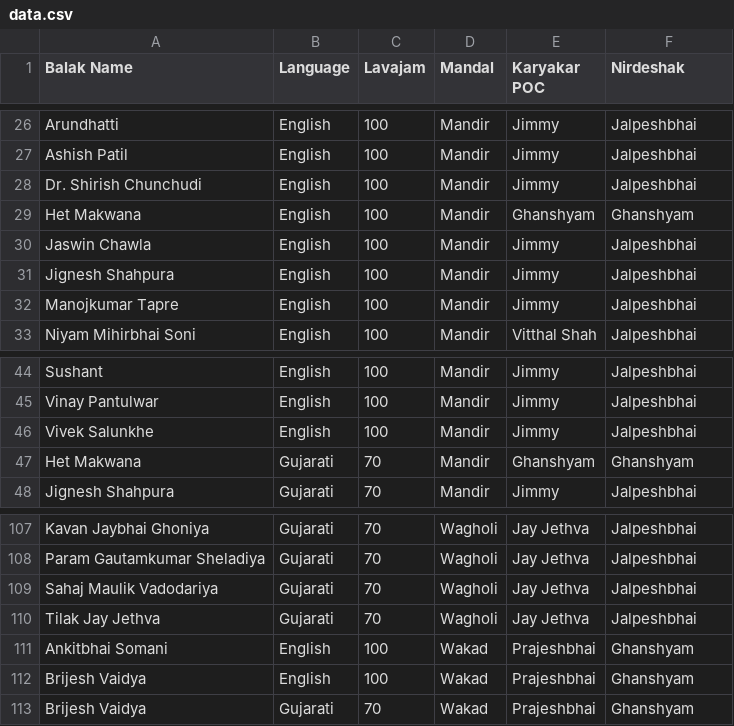
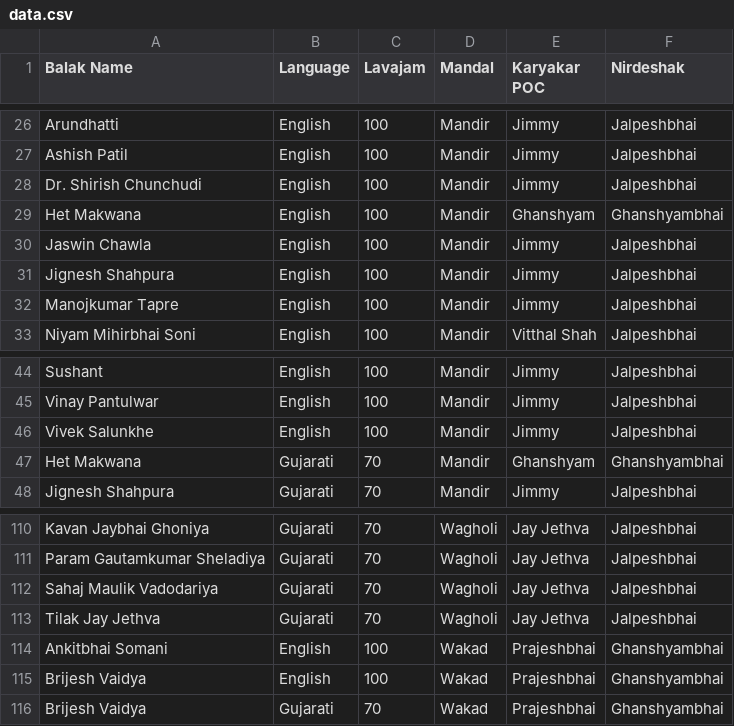
Before and after one commit to rakesh-sodha/BalPrakash, a CSV file: data.csv, drawn as a sheet; only a part is shown, gaps mark what is left out; the diff covers the shown part only.

```diff
--- a/data.csv
+++ b/data.csv
@@ -28,3 +28,3 @@ Ashish Patil,English,100,Mandir,Jimmy,Jalpeshbhai
 Dr. Shirish Chunchudi,English,100,Mandir,Jimmy,Jalpeshbhai
-Het Makwana,English,100,Mandir,Ghanshyam,Ghanshyam
+Het Makwana,English,100,Mandir,Ghanshyam,Ghanshyambhai
 Jaswin Chawla,English,100,Mandir,Jimmy,Jalpeshbhai
@@ -46,3 +46,3 @@ Vinay Pantulwar,English,100,Mandir,Jimmy,Jalpeshbhai
 Vivek Salunkhe,English,100,Mandir,Jimmy,Jalpeshbhai
-Het Makwana,Gujarati,70,Mandir,Ghanshyam,Ghanshyam
+Het Makwana,Gujarati,70,Mandir,Ghanshyam,Ghanshyambhai
 Jignesh Shahpura,Gujarati,70,Mandir,Jimmy,Jalpeshbhai
@@ -110,4 +113,4 @@ Sahaj Maulik Vadodariya,Gujarati,70,Wagholi,Jay Jethva,Jalpeshbhai
 Tilak Jay Jethva,Gujarati,70,Wagholi,Jay Jethva,Jalpeshbhai
-Ankitbhai Somani,English,100,Wakad,Prajeshbhai,Ghanshyam
-Brijesh  Vaidya,English,100,Wakad,Prajeshbhai,Ghanshyam
-Brijesh  Vaidya,Gujarati,70,Wakad,Prajeshbhai,Ghanshyam
+Ankitbhai Somani,English,100,Wakad,Prajeshbhai,Ghanshyambhai
+Brijesh  Vaidya,English,100,Wakad,Prajeshbhai,Ghanshyambhai
+Brijesh  Vaidya,Gujarati,70,Wakad,Prajeshbhai,Ghanshyambhai
```
Also changed, not shown: 3 added rows and 15 edited cells elsewhere in this file.
